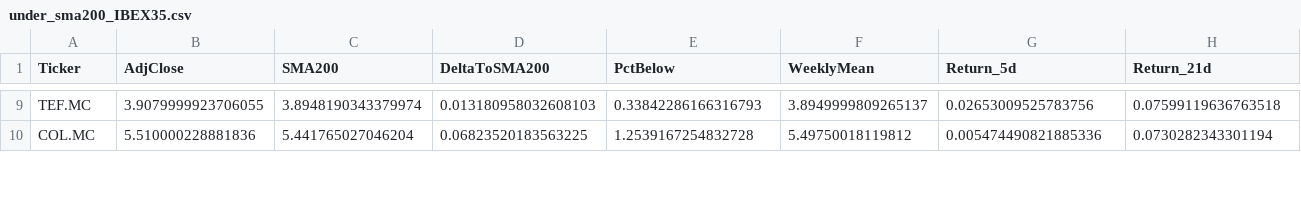
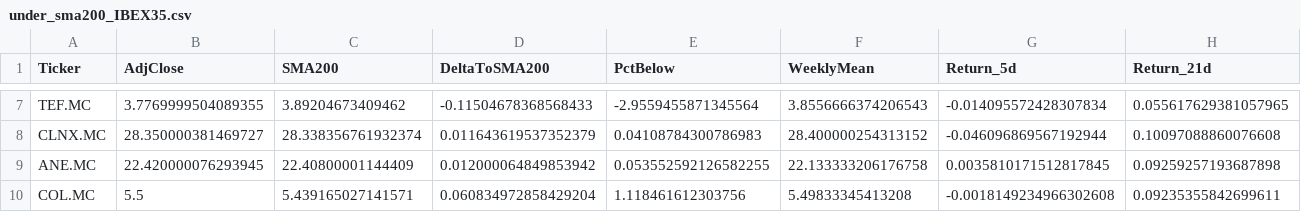
Before and after one commit to dalrez/Financial-Alerts, a CSV file: data/under_sma200_IBEX35.csv, drawn as a sheet; only a part is shown, gaps mark what is left out; addresses are those after the commit; rows hold the shown columns only; the diff covers the shown part only; the diff names each change by its address in the sheet, - before the commit and + after, or states it on an @@ line.

```diff
--- a/data/under_sma200_IBEX35.csv
+++ b/data/under_sma200_IBEX35.csv
-B7 (AdjClose): 3.9079999923706055
+B7 (AdjClose): 3.7769999504089355
-C7 (SMA200): 3.8948190343379974
+C7 (SMA200): 3.89204673409462
-D7 (DeltaToSMA200): 0.013180958032608103
+D7 (DeltaToSMA200): -0.11504678368568433
-E7 (PctBelow): 0.33842286166316793
+E7 (PctBelow): -2.9559455871345564
-F7 (WeeklyMean): 3.8949999809265137
+F7 (WeeklyMean): 3.8556666374206543
-G7 (Return_5d): 0.02653009525783756
+G7 (Return_5d): -0.014095572428307834
-H7 (Return_21d): 0.07599119636763518
+H7 (Return_21d): 0.055617629381057965
+row 8: CLNX.MC | 28.350000381469727 | 28.338356761932374 | 0.011643619537352379 | 0.04108784300786983 | 28.400000254313152 | -0.046096869567192944 | 0.10097088860076608
+row 9: ANE.MC | 22.420000076293945 | 22.40800001144409 | 0.012000064849853942 | 0.053552592126582255 | 22.133333206176758 | 0.0035810171512817845 | 0.09259257193687898
-B10 (AdjClose): 5.510000228881836
+B10 (AdjClose): 5.5
-C10 (SMA200): 5.441765027046204
+C10 (SMA200): 5.439165027141571
-D10 (DeltaToSMA200): 0.06823520183563225
+D10 (DeltaToSMA200): 0.060834972858429204
-E10 (PctBelow): 1.2539167254832728
+E10 (PctBelow): 1.118461612303756
-F10 (WeeklyMean): 5.49750018119812
+F10 (WeeklyMean): 5.49833345413208
-G10 (Return_5d): 0.005474490821885336
+G10 (Return_5d): -0.0018149234966302608
-H10 (Return_21d): 0.0730282343301194
+H10 (Return_21d): 0.09235355842699611
```
Also changed, not shown: 1 added row, 3 removed rows and 70 edited cells elsewhere in this file, data/prices_IBEX35.csv, data/prices_INDICES.csv, 4 other files.
